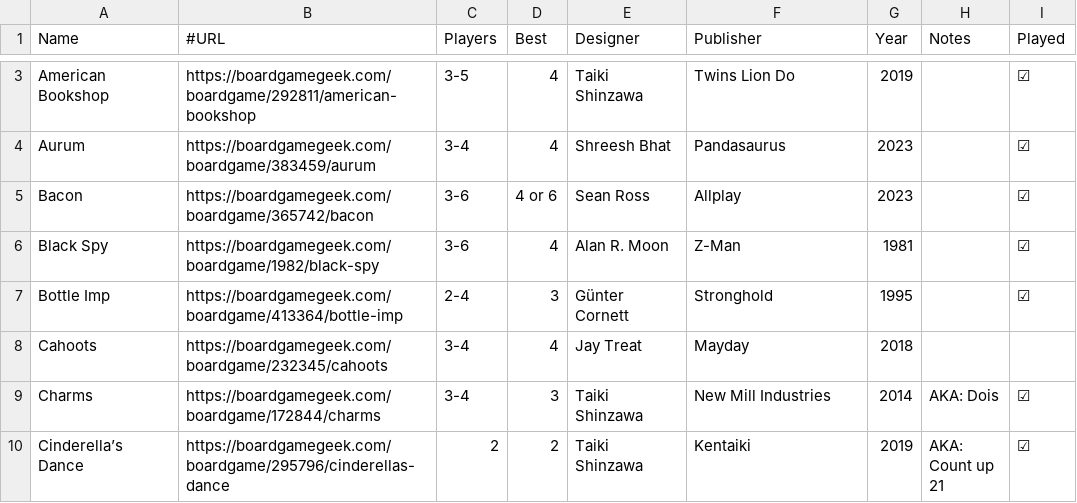
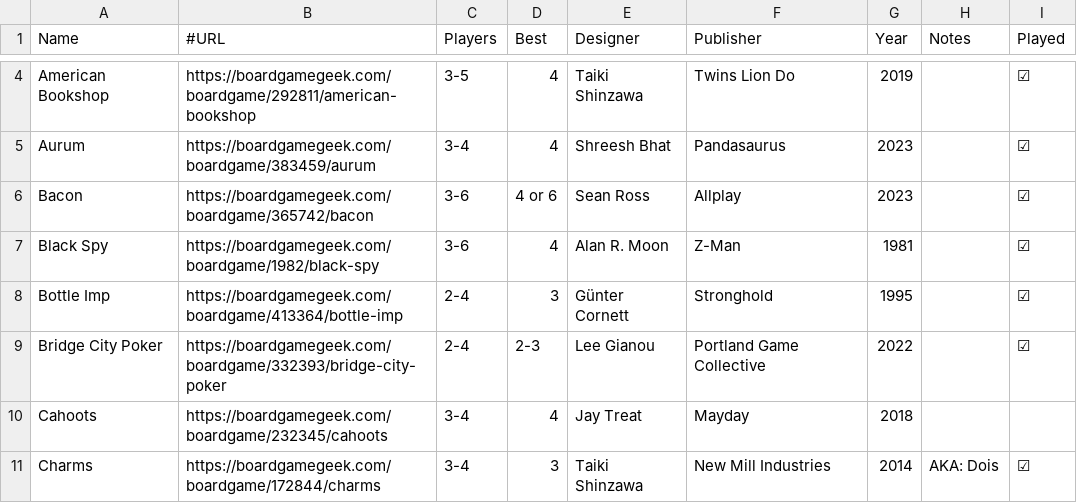
Before and after one commit to veganjay/veganjay.github.io, a CSV file: trick-taking-collection/trick-taking-collection.csv, drawn as a sheet; only a part is shown, gaps mark what is left out; the shorter side is filled out with more unchanged rows; the diff covers the shown part only; the diff names each change by its address in the sheet, - before the commit and + after, or states it on an @@ line.

Commit message:
Add 535, Bridge City Poker, Shamans, Tricky Time Crisis, Cheez Tricks, Witch's Shot Delivery Service

```diff
--- a/trick-taking-collection/trick-taking-collection.csv
+++ b/trick-taking-collection/trick-taking-collection.csv
+row 9: Bridge City Poker | https://boardgamegeek.com/boardgame/332393/bridge-city-poker | 2-4 | 2-3 | Lee Gianou | Portland Game Collective | 2022 |  | ☑
```
Also changed, not shown: 5 added rows and 2 edited cells elsewhere in this file.
